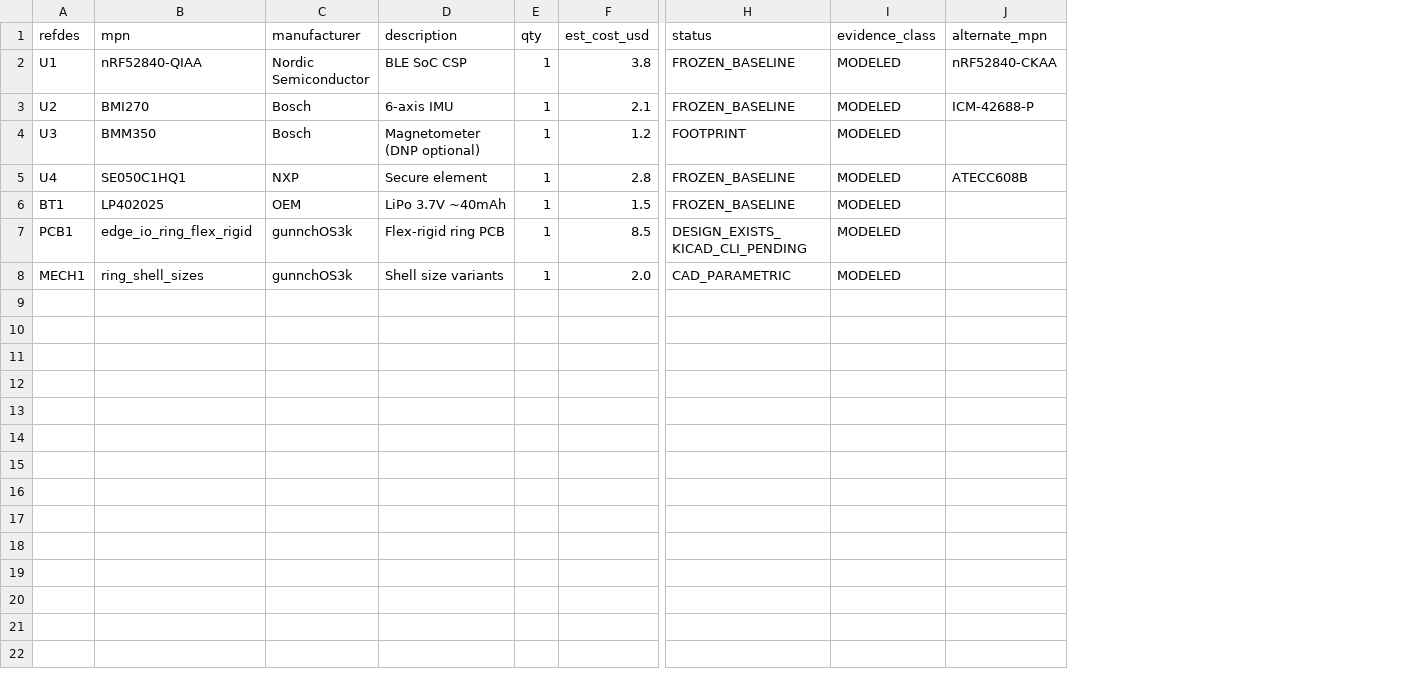
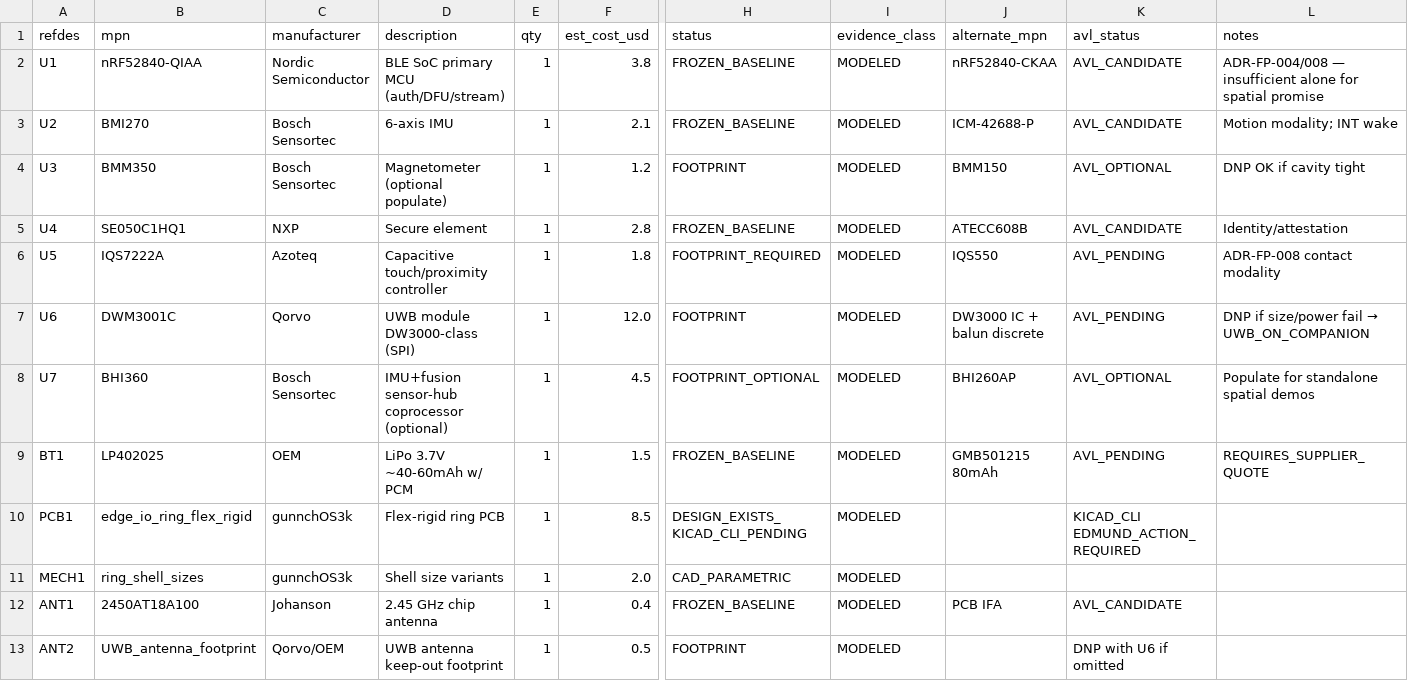
Before and after one commit to gunnchOS3k/gunnchos-7gc-ai-ran-field-kit, a CSV file: device_designs/edge_io_rings/component_bom.csv, drawn as a sheet; only a part is shown, gaps mark what is left out; addresses are those after the commit; rows hold the shown columns only; the diff names each change by its address in the sheet, - before the commit and + after, or states it on an @@ line.

```diff
--- a/device_designs/edge_io_rings/component_bom.csv
+++ b/device_designs/edge_io_rings/component_bom.csv
+column K (avl_status), rows 2-5: AVL_CANDIDATE | AVL_CANDIDATE | AVL_OPTIONAL | AVL_CANDIDATE; rows 9-10: AVL_PENDING | KICAD_CLI EDMUND_ACTION_REQUIRED
+column L (notes), rows 2-5: ADR-FP-004/008 — insufficient alone for spatial promise | Motion modality; INT wake | DNP OK if cavity tight | Identity/attestation; row 9: REQUIRES_SUPPLIER_QUOTE
-D2 (description): BLE SoC CSP
+D2 (description): BLE SoC primary MCU (auth/DFU/stream)
-C3:C4 (manufacturer): Bosch
+C3:C4 (manufacturer): Bosch Sensortec
-D4 (description): Magnetometer (DNP optional)
+D4 (description): Magnetometer (optional populate)
-J4 (alternate_mpn): (empty)
+J4 (alternate_mpn): BMM150
+row 6: U5 | IQS7222A | Azoteq | Capacitive touch/proximity controller | 1 | 1.8 | FOOTPRINT_REQUIRED | MODELED | IQS550 | AVL_PENDING | ADR-FP-008 contact modality
+row 7: U6 | DWM3001C | Qorvo | UWB module DW3000-class (SPI) | 1 | 12.0 | FOOTPRINT | MODELED | DW3000 IC + balun discrete | AVL_PENDING | DNP if size/power fail → UWB_ON_COMPANION
+row 8: U7 | BHI360 | Bosch Sensortec | IMU+fusion sensor-hub coprocessor (optional) | 1 | 4.5 | FOOTPRINT_OPTIONAL | MODELED | BHI260AP | AVL_OPTIONAL | Populate for standalone spatial demos
-D9 (description): LiPo 3.7V ~40mAh
+D9 (description): LiPo 3.7V ~40-60mAh w/ PCM
-J9 (alternate_mpn): (empty)
+J9 (alternate_mpn): GMB501215 80mAh
+row 12: ANT1 | 2450AT18A100 | Johanson | 2.45 GHz chip antenna | 1 | 0.4 | FROZEN_BASELINE | MODELED | PCB IFA | AVL_CANDIDATE
+row 13: ANT2 | UWB_antenna_footprint | Qorvo/OEM | UWB antenna keep-out footprint | 1 | 0.5 | FOOTPRINT | MODELED |  | DNP with U6 if omitted
```
Also changed, not shown: 1 other file.
